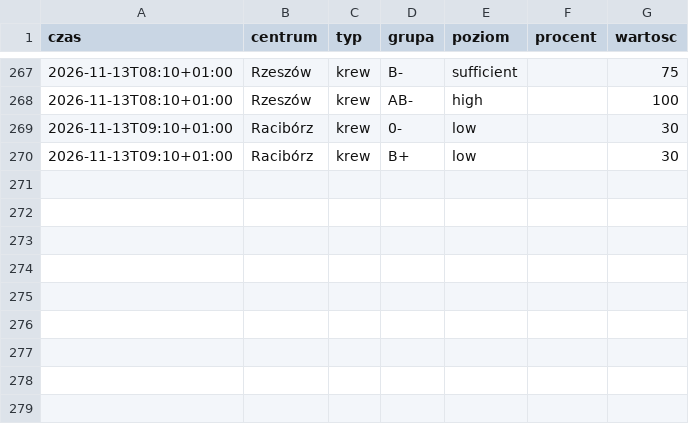
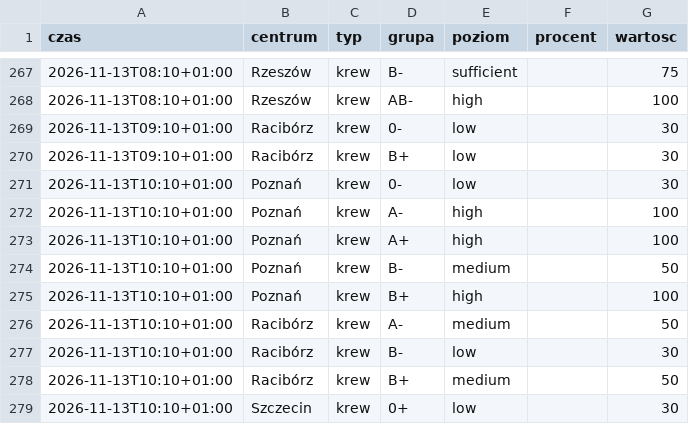
Before and after one commit to mrzeczko/zapasy-krwi, a CSV file: data.csv, drawn as a sheet; only a part is shown, gaps mark what is left out.

```diff
--- a/data.csv
+++ b/data.csv
@@ -270 +270,10 @@ czas,centrum,typ,grupa,poziom,procent,wartosc
 2026-11-13T09:10+01:00,Racibórz,krew,B+,low,,30
+2026-11-13T10:10+01:00,Poznań,krew,0-,low,,30
+2026-11-13T10:10+01:00,Poznań,krew,A-,high,,100
+2026-11-13T10:10+01:00,Poznań,krew,A+,high,,100
+2026-11-13T10:10+01:00,Poznań,krew,B-,medium,,50
+2026-11-13T10:10+01:00,Poznań,krew,B+,high,,100
+2026-11-13T10:10+01:00,Racibórz,krew,A-,medium,,50
+2026-11-13T10:10+01:00,Racibórz,krew,B-,low,,30
+2026-11-13T10:10+01:00,Racibórz,krew,B+,medium,,50
+2026-11-13T10:10+01:00,Szczecin,krew,0+,low,,30
```
